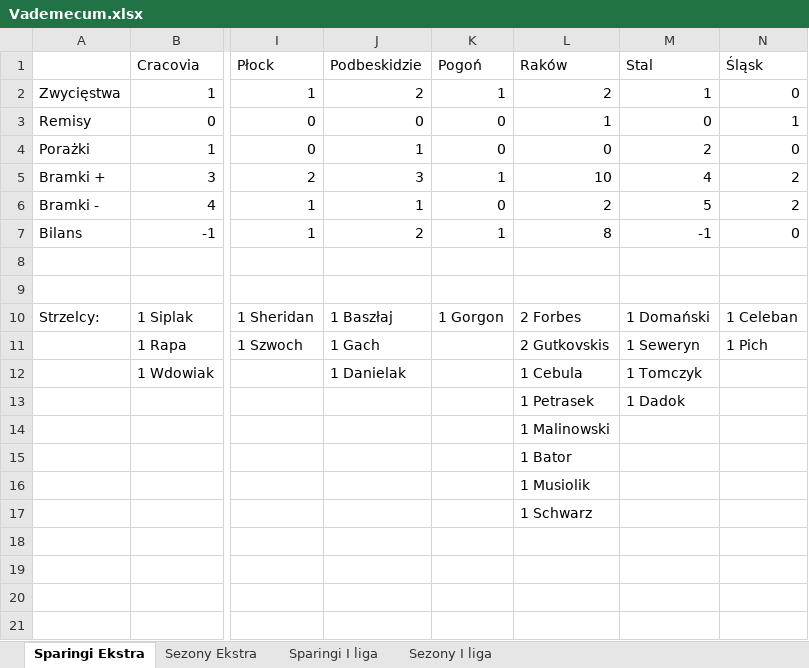
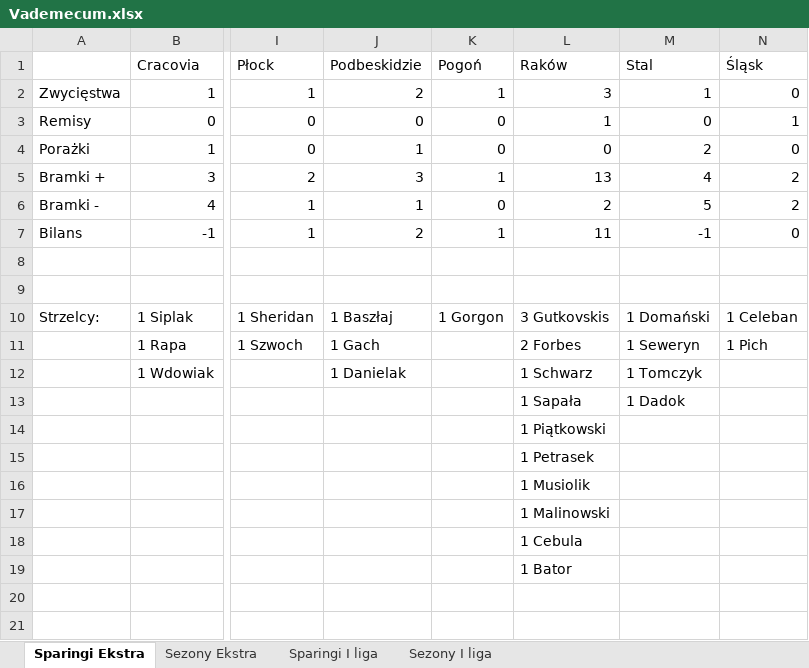
Before and after one commit to mmarcinowski/Football-season-Poisson-model, an Excel workbook: Vademecum.xlsx, sheet Sparingi Ekstra, drawn as a sheet; only a part is shown, gaps mark what is left out; values as stored, in another font and other column widths than the file's, no borders; conditional formats not drawn; the diff names each change by its address in the sheet, - before the commit and + after, or states it on an @@ line.

```diff
--- a/Vademecum.xlsx (sheet Sparingi Ekstra)
+++ b/Vademecum.xlsx (sheet Sparingi Ekstra)
-L2 (Raków): 2
+L2 (Raków): 3
-L5 (Raków): 10
+L5 (Raków): 13
-L7 (Raków): 8
+L7 (Raków): 11
-L10 (Raków): 2 Forbes
+L10 (Raków): 3 Gutkovskis
-L11 (Raków): 2 Gutkovskis
+L11 (Raków): 2 Forbes
-L12 (Raków): 1 Cebula
+L12 (Raków): 1 Schwarz
-L13 (Raków): 1 Petrasek
+L13 (Raków): 1 Sapała
-L14 (Raków): 1 Malinowski
+L14 (Raków): 1 Piątkowski
-L15 (Raków): 1 Bator
+L15 (Raków): 1 Petrasek
-L17 (Raków): 1 Schwarz
+L17 (Raków): 1 Malinowski
-L18 (Raków): (empty)
+L18 (Raków): 1 Cebula
-L19 (Raków): (empty)
+L19 (Raków): 1 Bator
```
Also changed, not shown: sheet Sparingi I liga, 2 other files.
